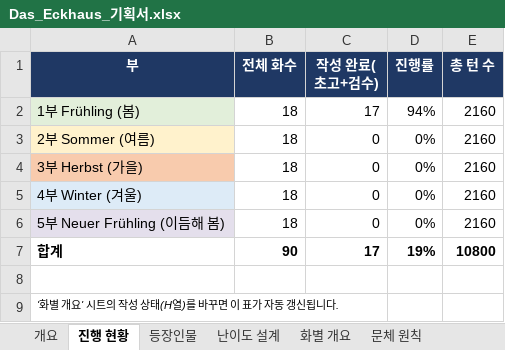
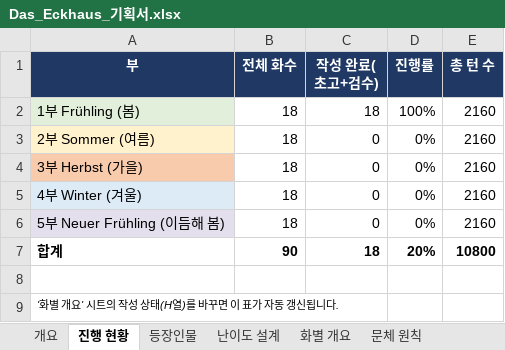
Before and after one commit to svetsvet1982/German_Berlin, an Excel workbook: 기획서/Das_Eckhaus_기획서.xlsx, sheet 진행 현황, drawn as a sheet; values as stored, in another font and other column widths than the file's, no borders; the diff names each change by its address in the sheet, - before the commit and + after, or states it on an @@ line.

```diff
--- a/기획서/Das_Eckhaus_기획서.xlsx (sheet 진행 현황)
+++ b/기획서/Das_Eckhaus_기획서.xlsx (sheet 진행 현황)
-C2 (작성 완료(초고+검수)): 17
+C2 (작성 완료(초고+검수)): 18
-D2 (진행률): 94%
+D2 (진행률): 100%
-C7 (작성 완료(초고+검수)): 17
+C7 (작성 완료(초고+검수)): 18
-D7 (진행률): 19%
+D7 (진행률): 20%
```
Also changed, not shown: sheet 화별 개요, 3 other files.
